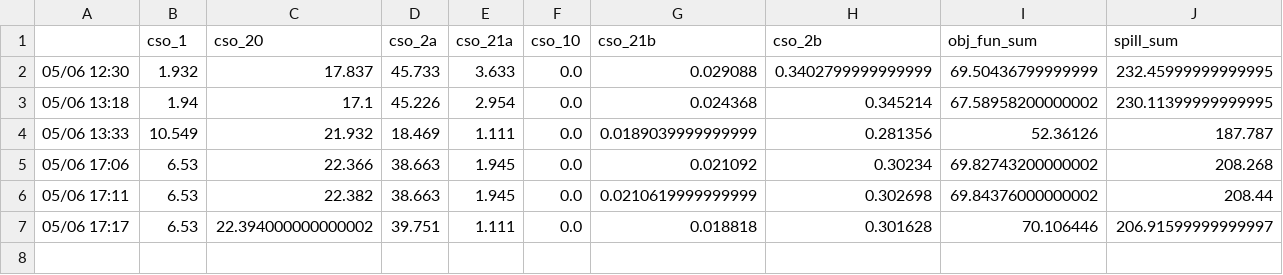
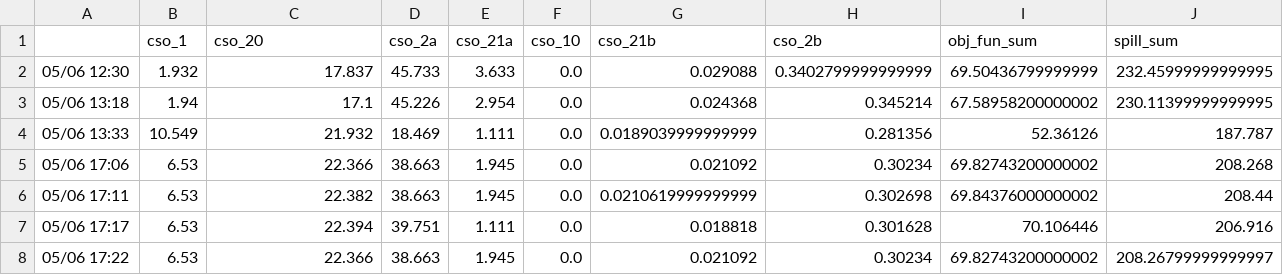
Before and after one commit to jipsteiger/ENVM1601, a CSV file: RTC/results/event_optimisation_full_result.csv, drawn as a sheet.

```diff
--- a/RTC/results/event_optimisation_full_result.csv
+++ b/RTC/results/event_optimisation_full_result.csv
@@ -6,2 +6,3 @@
 05/06 17:11,6.53,22.382,38.663,1.945,0.0,0.0210619999999999,0.302698,69.84376000000002,208.44
-05/06 17:17,6.53,22.394000000000002,39.751,1.111,0.0,0.018818,0.301628,70.106446,206.91599999999997
+05/06 17:17,6.53,22.394,39.751,1.111,0.0,0.018818,0.301628,70.106446,206.916
+05/06 17:22,6.53,22.366,38.663,1.945,0.0,0.021092,0.30234,69.82743200000002,208.26799999999997
```
Also changed, not shown: 10 other files.
